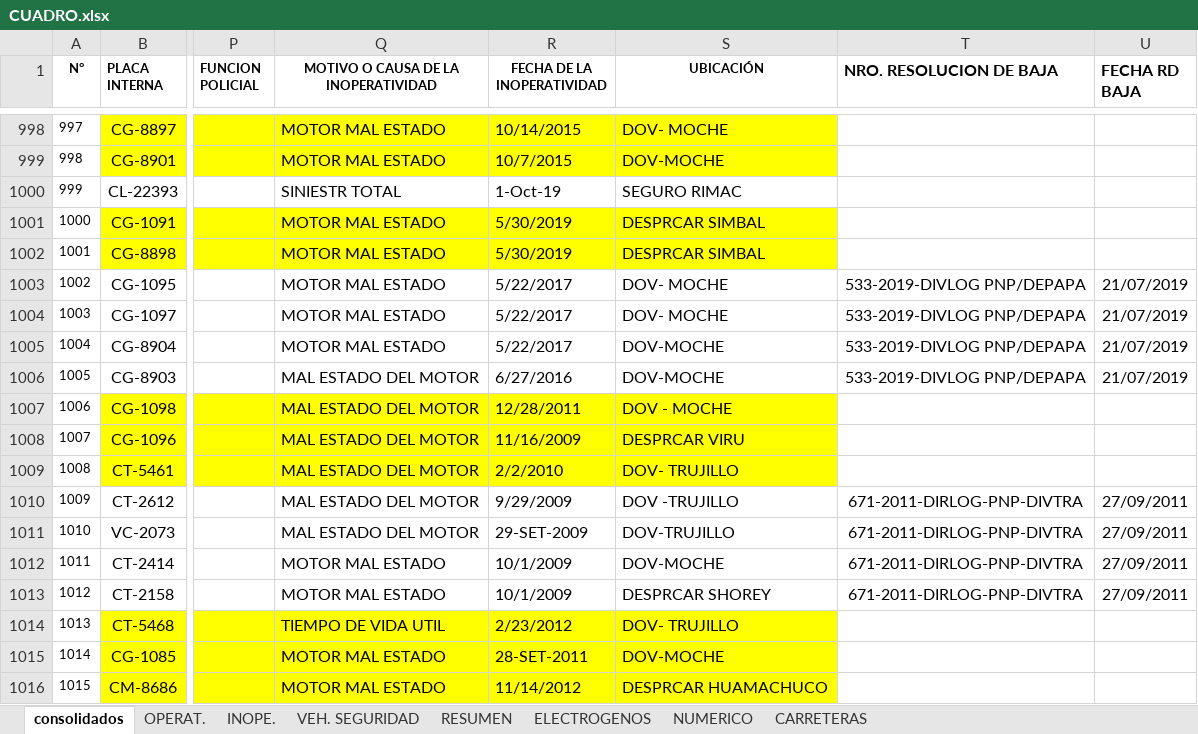
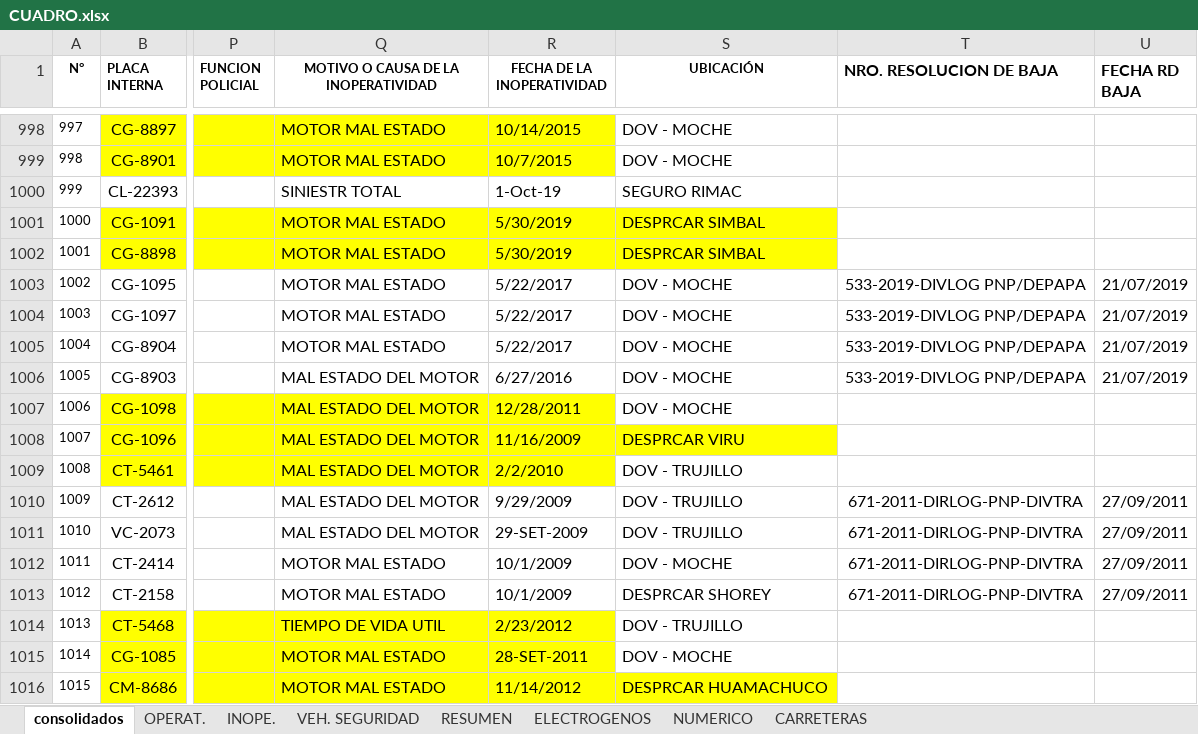
Before and after one commit to BKMS94/SoftPoli, an Excel workbook: limpieza_datos/CUADRO.xlsx, sheet consolidados, drawn as a sheet; only a part is shown, gaps mark what is left out; values as stored, in another font and other column widths than the file's, no borders; conditional formats not drawn; the diff covers the shown part only; the diff names each change by its address in the sheet, - before the commit and + after, or states it on an @@ line.

```diff
--- a/limpieza_datos/CUADRO.xlsx (sheet consolidados)
+++ b/limpieza_datos/CUADRO.xlsx (sheet consolidados)
-S998 (UBICACIÓN): DOV- MOCHE
+S998 (UBICACIÓN): DOV - MOCHE
-S998:S999 fill: #FFFF00
+S998:S999 fill: none
-S999 (UBICACIÓN): DOV-MOCHE
+S999 (UBICACIÓN): DOV - MOCHE
-S1003:S1004 (UBICACIÓN): DOV- MOCHE
+S1003:S1004 (UBICACIÓN): DOV - MOCHE
-S1005:S1006 (UBICACIÓN): DOV-MOCHE
+S1005:S1006 (UBICACIÓN): DOV - MOCHE
-S1007 fill: #FFFF00
+S1007 fill: none
-S1009 (UBICACIÓN): DOV- TRUJILLO
+S1009 (UBICACIÓN): DOV - TRUJILLO
-S1009 fill: #FFFF00
+S1009 fill: none
-S1010 (UBICACIÓN): DOV -TRUJILLO
+S1010 (UBICACIÓN): DOV - TRUJILLO
-S1011 (UBICACIÓN): DOV-TRUJILLO
+S1011 (UBICACIÓN): DOV - TRUJILLO
-S1012 (UBICACIÓN): DOV-MOCHE
+S1012 (UBICACIÓN): DOV - MOCHE
-S1014 (UBICACIÓN): DOV- TRUJILLO
+S1014 (UBICACIÓN): DOV - TRUJILLO
-S1014:S1015 fill: #FFFF00
+S1014:S1015 fill: none
-S1015 (UBICACIÓN): DOV-MOCHE
+S1015 (UBICACIÓN): DOV - MOCHE
```
Also changed, not shown: 18 edited cells and cell formats elsewhere in this sheet, 14 other files.
